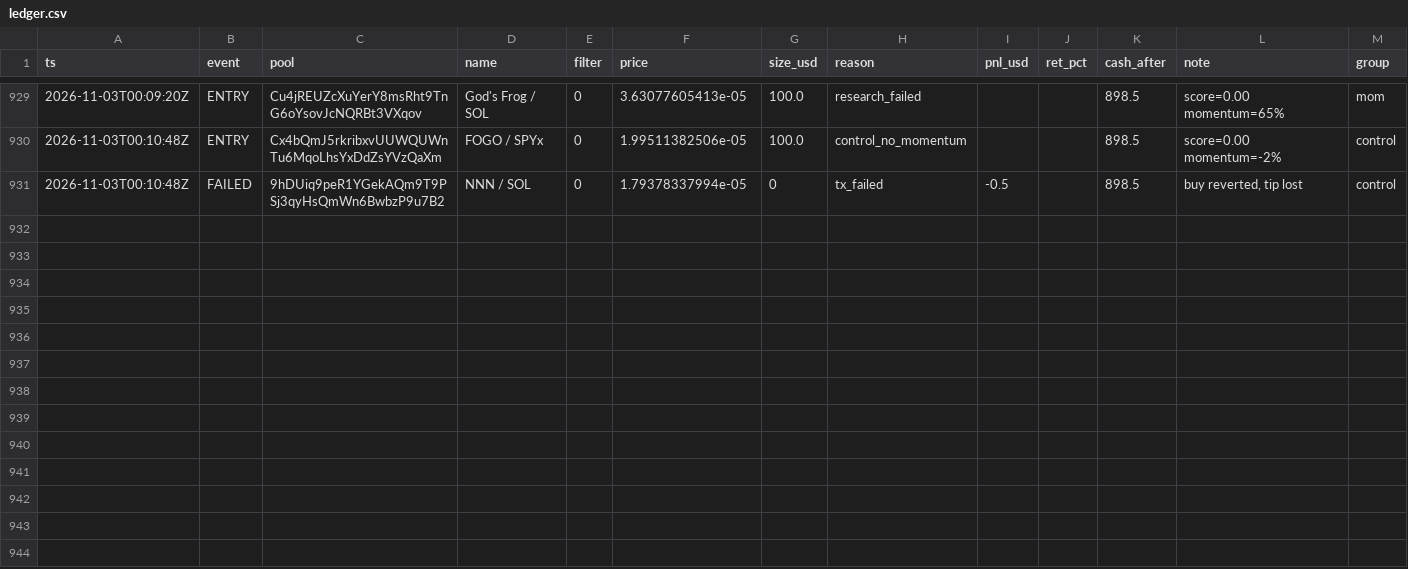
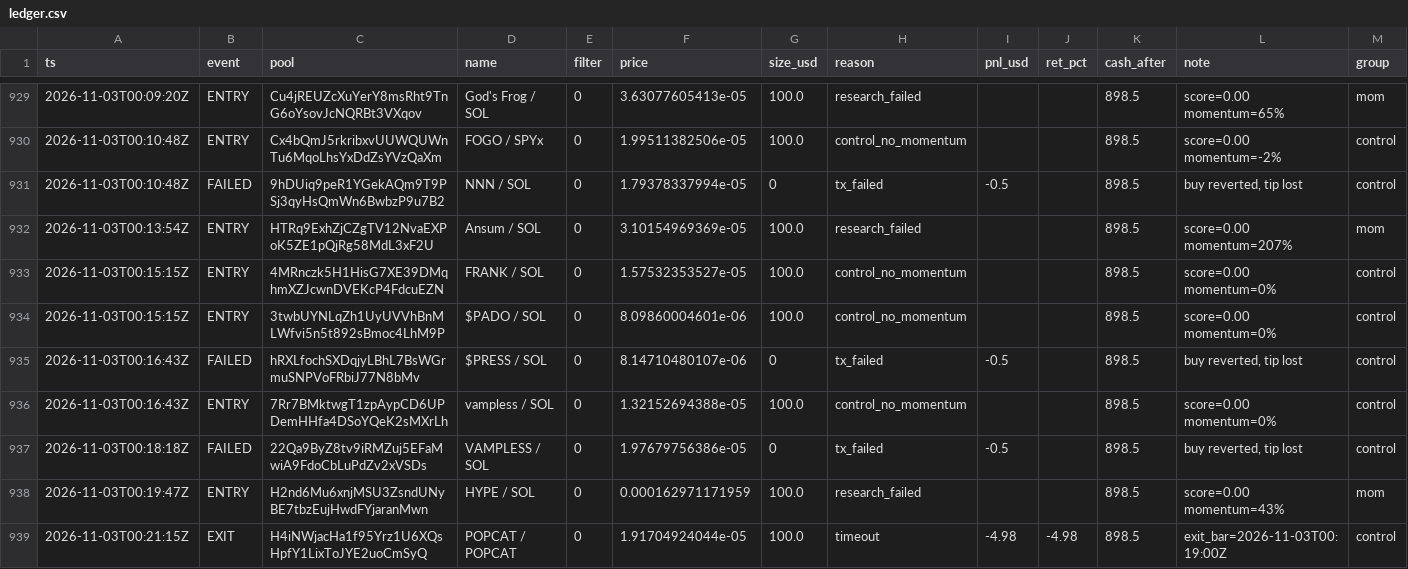
Before and after one commit to twangy2157/paper-trader-sim., a CSV file: paper_data/ledger.csv, drawn as a sheet; only a part is shown, gaps mark what is left out.

Commit message:
paper trader update

```diff
--- a/paper_data/ledger.csv
+++ b/paper_data/ledger.csv
@@ -931 +931,9 @@ ts,event,pool,name,filter,price,size_usd,reason,pnl_usd,ret_pct,cash_after,note,
 2026-11-03T00:10:48Z,FAILED,9hDUiq9peR1YGekAQm9T9PSj3qyHsQmWn6BwbzP9u7B2,NNN / SOL,0,1.79378337994e-05,0,tx_failed,-0.5,,898.5,"buy reverted, tip lost",control
+2026-11-03T00:13:54Z,ENTRY,HTRq9ExhZjCZgTV12NvaEXPoK5ZE1pQjRg58MdL3xF2U,Ansum / SOL,0,3.10154969369e-05,100.0,research_failed,,,898.5,score=0.00 momentum=207%,mom
+2026-11-03T00:15:15Z,ENTRY,4MRnczk5H1HisG7XE39DMqhmXZJcwnDVEKcP4FdcuEZN,FRANK / SOL,0,1.57532353527e-05,100.0,control_no_momentum,,,898.5,score=0.00 momentum=0%,control
+2026-11-03T00:15:15Z,ENTRY,3twbUYNLqZh1UyUVVhBnMLWfvi5n5t892sBmoc4LhM9P,$PADO / SOL,0,8.09860004601e-06,100.0,control_no_momentum,,,898.5,score=0.00 momentum=0%,control
+2026-11-03T00:16:43Z,FAILED,hRXLfochSXDqjyLBhL7BsWGrmuSNPVoFRbiJ77N8bMv,$PRESS / SOL,0,8.14710480107e-06,0,tx_failed,-0.5,,898.5,"buy reverted, tip lost",control
+2026-11-03T00:16:43Z,ENTRY,7Rr7BMktwgT1zpAypCD6UPDemHHfa4DSoYQeK2sMXrLh,vampless / SOL,0,1.32152694388e-05,100.0,control_no_momentum,,,898.5,score=0.00 momentum=0%,control
+2026-11-03T00:18:18Z,FAILED,22Qa9ByZ8tv9iRMZuj5EFaMwiA9FdoCbLuPdZv2xVSDs,VAMPLESS / SOL,0,1.97679756386e-05,0,tx_failed,-0.5,,898.5,"buy reverted, tip lost",control
+2026-11-03T00:19:47Z,ENTRY,H2nd6Mu6xnjMSU3ZsndUNyBE7tbzEujHwdFYjaranMwn,HYPE / SOL,0,0.000162971171959,100.0,research_failed,,,898.5,score=0.00 momentum=43%,mom
+2026-11-03T00:21:15Z,EXIT,H4iNWjacHa1f95Yrz1U6XQsHpfY1LixToJYE2uoCmSyQ,POPCAT / POPCAT,0,1.91704924044e-05,100.0,timeout,-4.98,-4.98,898.5,exit_bar=2026-11-03T00:19:00Z,control
```
Also changed, not shown: paper_data/variants.csv, 3 other files.
